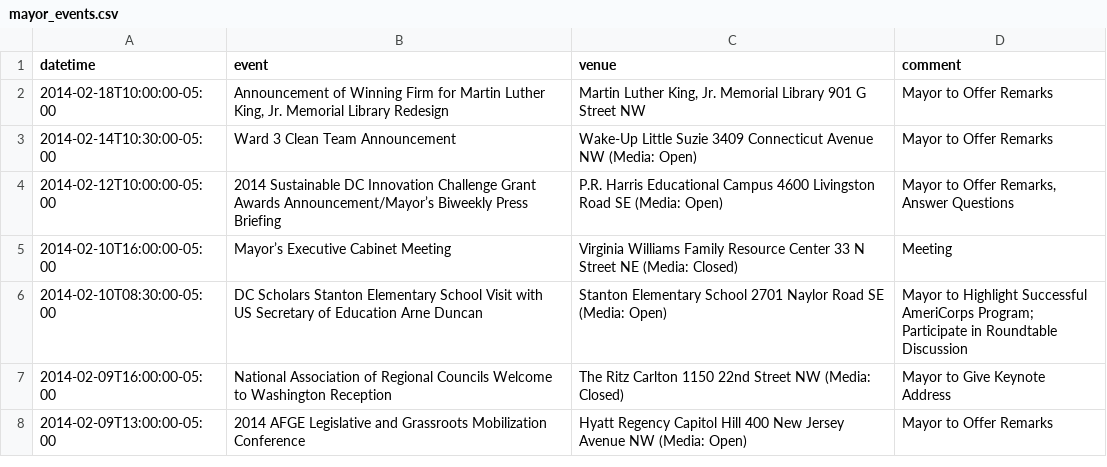
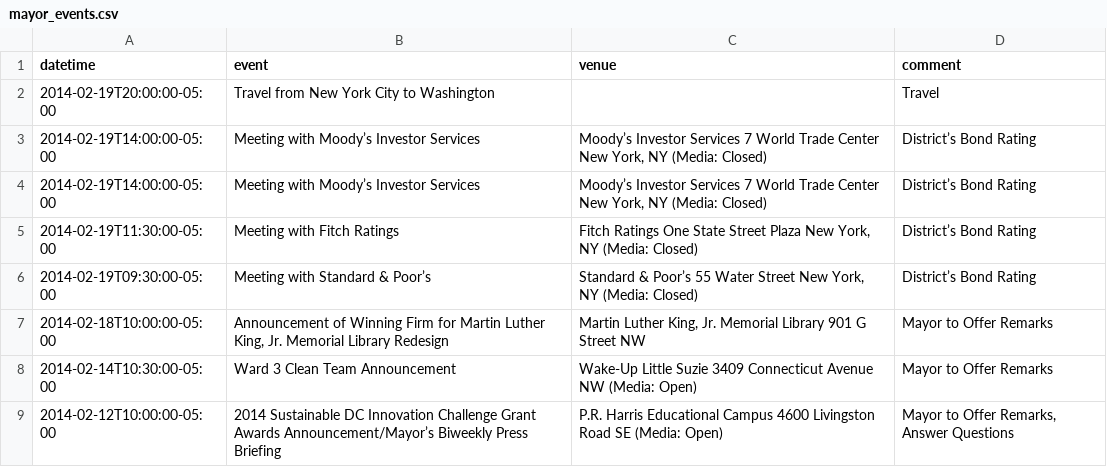
Before and after one commit to ajschumacher/dc_mayor_schedule, a CSV file: data/mayor_events.csv, drawn as a sheet; only a part is shown; the shorter side is filled out with more unchanged rows.

```diff
--- a/data/mayor_events.csv
+++ b/data/mayor_events.csv
@@ -1,2 +1,7 @@
 datetime,event,venue,comment
+2014-02-19T20:00:00-05:00,Travel from New York City to Washington,,Travel
+2014-02-19T14:00:00-05:00,Meeting with Moody’s Investor Services,"Moody’s Investor Services 7 World Trade Center New York, NY (Media: Closed)",District’s Bond Rating 
+2014-02-19T14:00:00-05:00,Meeting with Moody’s Investor Services,"Moody’s Investor Services 7 World Trade Center New York, NY (Media: Closed)",District’s Bond Rating 
+2014-02-19T11:30:00-05:00,Meeting with Fitch Ratings,"Fitch Ratings One State Street Plaza New York, NY (Media: Closed)",District’s Bond Rating 
+2014-02-19T09:30:00-05:00,Meeting with Standard & Poor’s,"Standard & Poor’s 55 Water Street New York, NY (Media: Closed)",District’s Bond Rating 
 2014-02-18T10:00:00-05:00,"Announcement of Winning Firm for Martin Luther King, Jr. Memorial Library Redesign ","Martin Luther King, Jr. Memorial Library 901 G Street NW"," Mayor to Offer Remarks
```
Also changed, not shown: 1 other file.
